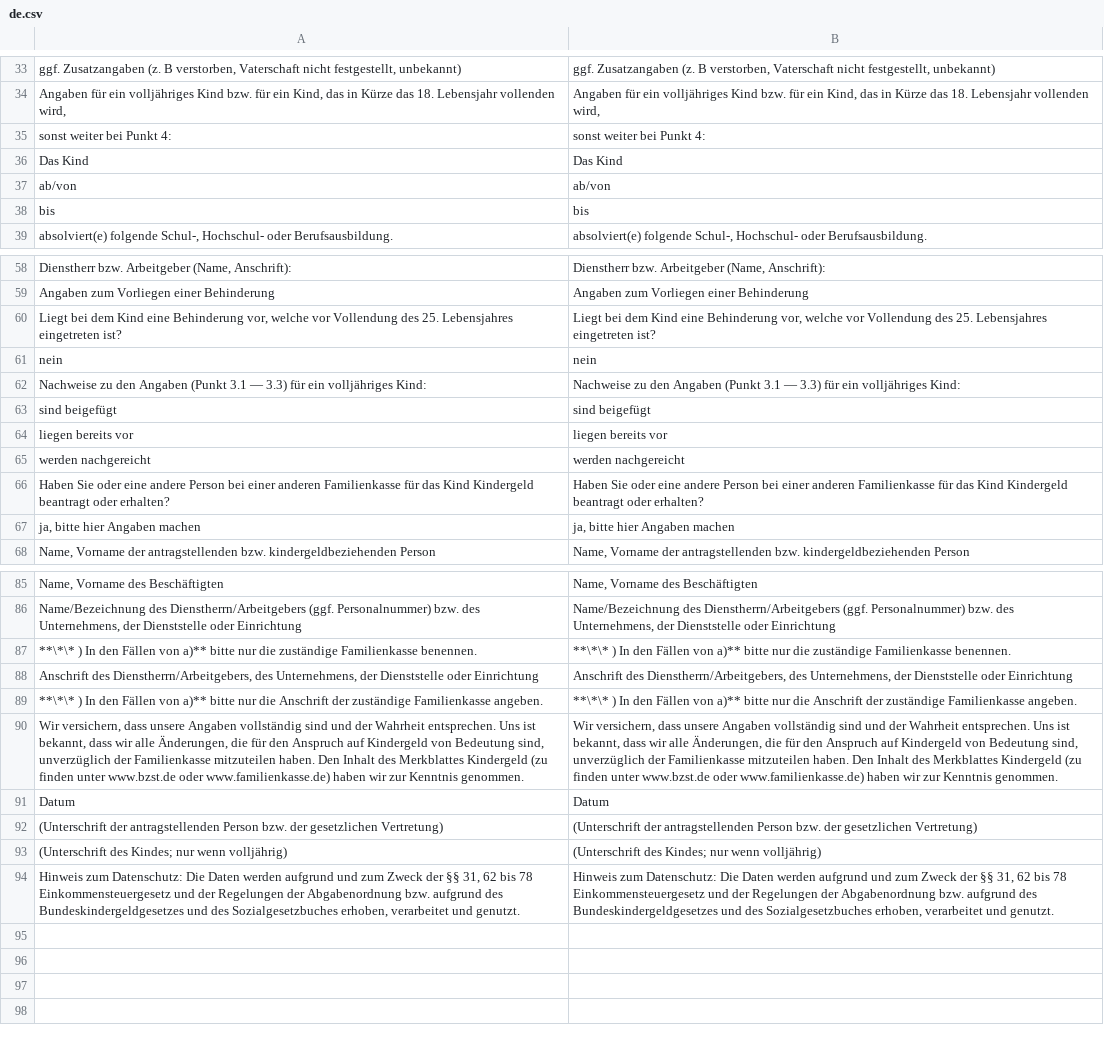
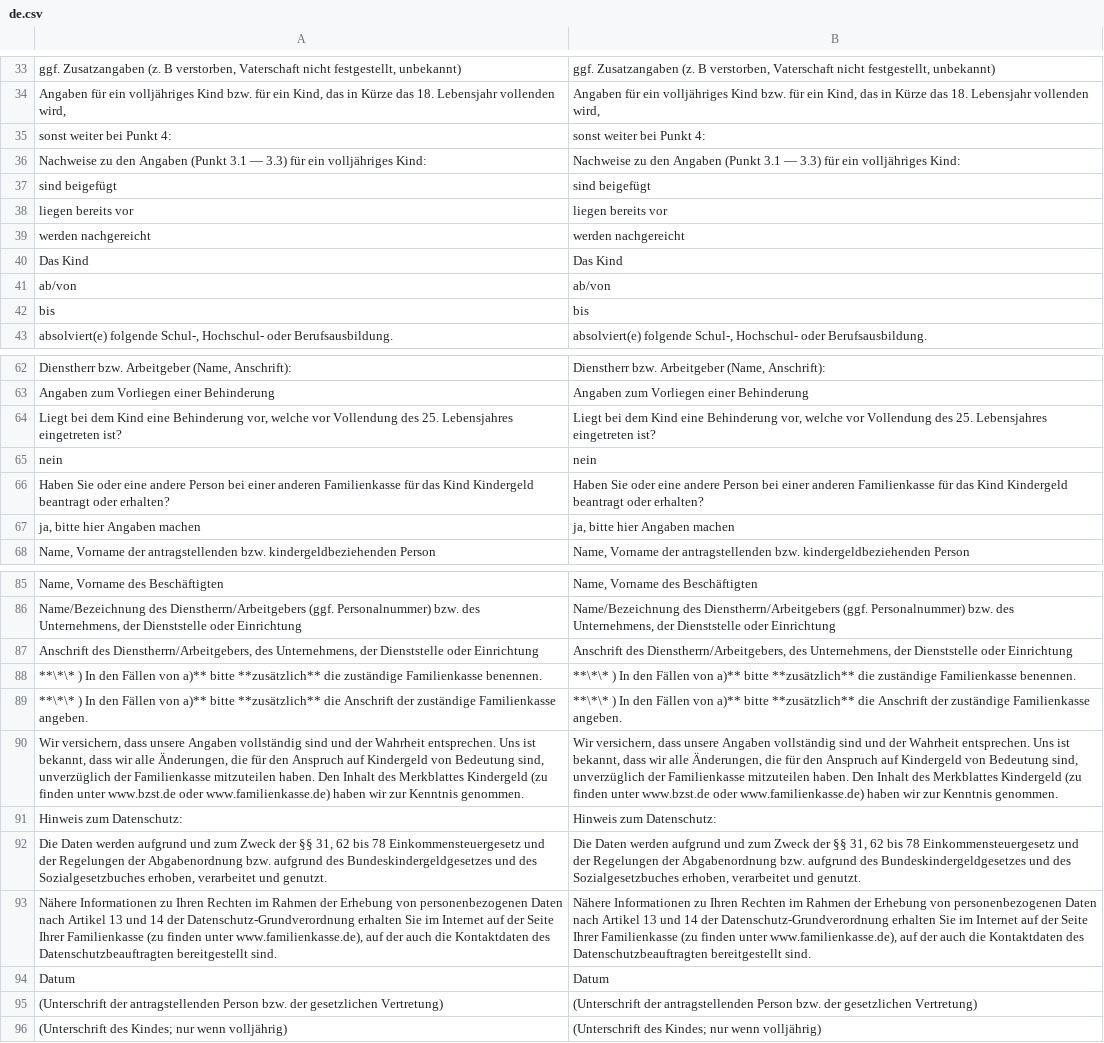
Before and after one commit to kub-berlin/formularprojekt, a CSV file: data/KG1/de.csv, drawn as a sheet; only a part is shown, gaps mark what is left out; removed rows and columns are numbered as before the commit, all else as after; the diff names each change by its address in the sheet, - before the commit and + after, or states it on an @@ line.

```diff
--- a/data/KG1/de.csv
+++ b/data/KG1/de.csv
@@ row 62 moved to row 36: Nachweise zu den Angaben (Punkt 3.1 — 3.… @@
@@ row 63 moved to row 37: sind beigefügt @@
@@ row 64 moved to row 38: liegen bereits vor @@
@@ row 65 moved to row 39: werden nachgereicht @@
-row 87: **\*\* ) In den Fällen von a)** bitte nur die zuständige Familienkasse benennen. | **\*\* ) In den Fällen von a)** bitte nur die zuständige Familienkasse benennen.
-A88: …a)** bitte nur die Anschrift der zuständige Familienkasse angeben.
+A88: …a)** bitte **zusätzlich** die zuständige Familienkasse benennen.
-B88: …a)** bitte nur die Anschrift der zuständige Familienkasse angeben.
+B88: …a)** bitte **zusätzlich** die zuständige Familienkasse benennen.
+row 89: **\*\* ) In den Fällen von a)** bitte **zusätzlich** die Anschrift der zuständige Familienkasse angeben. | **\*\* ) In den Fällen von a)** bitte **zusätzlich** die Anschrift der zuständige Familienkasse angeben.
+row 91: Hinweis zum Datenschutz: | Hinweis zum Datenschutz:
+row 92: Die Daten werden aufgrund und zum Zweck der §§ 31, 62 bis 78 Einkommensteuergesetz und der Regelungen der Abgabenordnung bzw. aufgrund des Bundeskindergeldgesetzes und des Sozialgesetzbuches erhoben, verarbeitet und genutzt. | Die Daten werden aufgrund und zum Zweck der §§ 31, 62 bis 78 Einkommensteuergesetz und der Regelungen der Abgabenordnung bzw. aufgrund des Bundeskindergeldgesetzes und des Sozialgesetzbuches erhoben, verarbeitet und genutzt.
+row 93: Nähere Informationen zu Ihren Rechten im Rahmen der Erhebung von personenbezogenen Daten nach Artikel 13 und 14 der Datenschutz-Grundverordnung erhalten Sie im Internet auf der Seite Ihrer Familienkasse (zu finden unter www.familienkasse.de), auf der auch die Kontaktdaten des Datenschutzbeauftragten bereitgestellt sind. | Nähere Informationen zu Ihren Rechten im Rahmen der Erhebung von personenbezogenen Daten nach Artikel 13 und 14 der Datenschutz-Grundverordnung erhalten Sie im Internet auf der Seite Ihrer Familienkasse (zu finden unter www.familienkasse.de), auf der auch die Kontaktdaten des Datenschutzbeauftragten bereitgestellt sind.
-row 94: Hinweis zum Datenschutz: Die Daten werden aufgrund und zum Zweck der §§ 31, 62 bis 78 Einkommensteuergesetz und der Regelungen der Abgabenordnung bzw. aufgrund des Bundeskindergeldgesetzes und des Sozialgesetzbuches erhoben, verarbeitet und genutzt. | Hinweis zum Datenschutz: Die Daten werden aufgrund und zum Zweck der §§ 31, 62 bis 78 Einkommensteuergesetz und der Regelungen der Abgabenordnung bzw. aufgrund des Bundeskindergeldgesetzes und des Sozialgesetzbuches erhoben, verarbeitet und genutzt.
```
Also changed, not shown: 3 other files.
